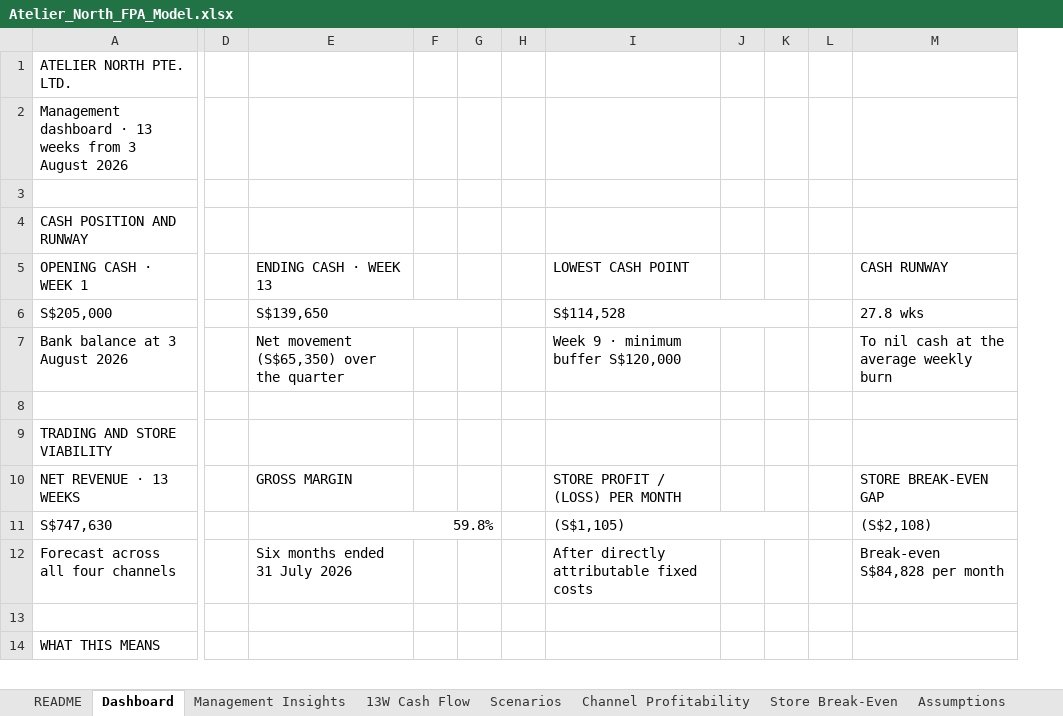
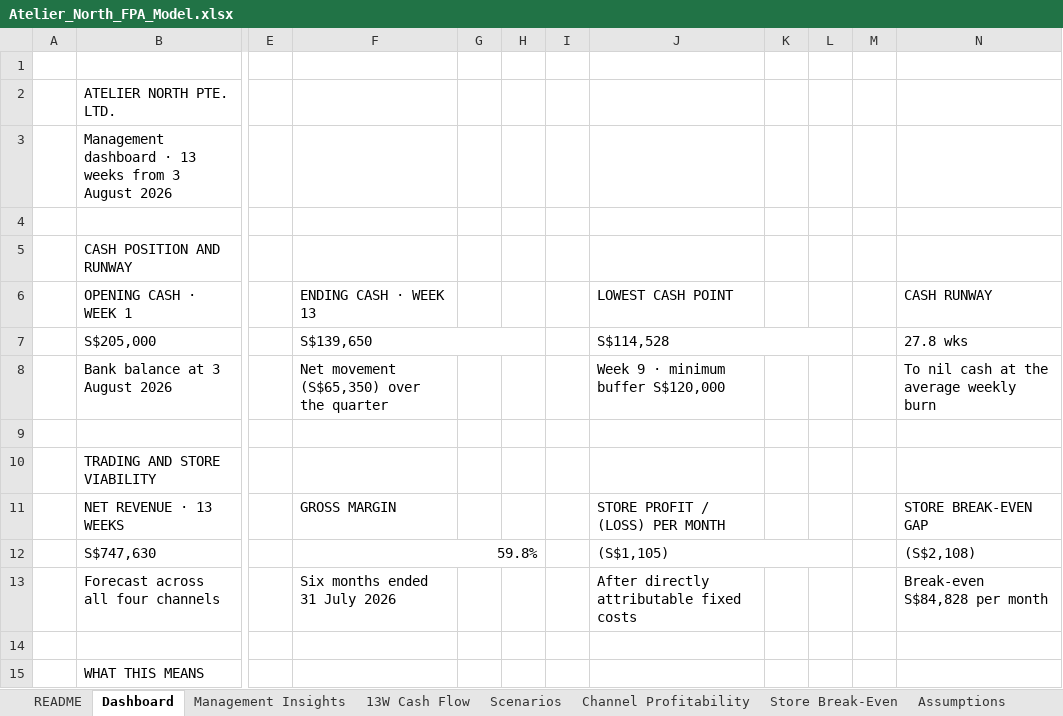
Before and after one commit to siddik-analytics/retail-fpa-cashflow-model, an Excel workbook: model/Atelier_North_FPA_Model.xlsx, sheet Dashboard, drawn as a sheet; only a part is shown, gaps mark what is left out; values as stored, in another font and other column widths than the file's, no cell formats; charts and pictures and conditional formats not drawn; removed rows and columns are numbered as before the commit, all else as after; rows hold the shown columns only; the diff names each change by its address in the sheet, - before the commit and + after, or states it on an @@ line.

```diff
--- a/model/Atelier_North_FPA_Model.xlsx (sheet Dashboard)
+++ b/model/Atelier_North_FPA_Model.xlsx (sheet Dashboard)
+column A, empty
-column F, empty
+column I, empty
-column J, empty
+column M, empty
+row 1: (empty)
-E6:G6 merged
+F7:H7 merged
-I6:K6 merged
+J7:L7 merged
-E11:G11 merged
+F12:H12 merged
-I11:K11 merged
+J12:L12 merged
```
Also changed, not shown: sheet 13W Cash Flow, sheet Scenarios, sheet Assumptions, sheet Channel Profitability, sheet Store Break-Even, sheet Controls, 2 more sheets, cell formats, formulas that keep their value, charts or pictures, 11 other files.
